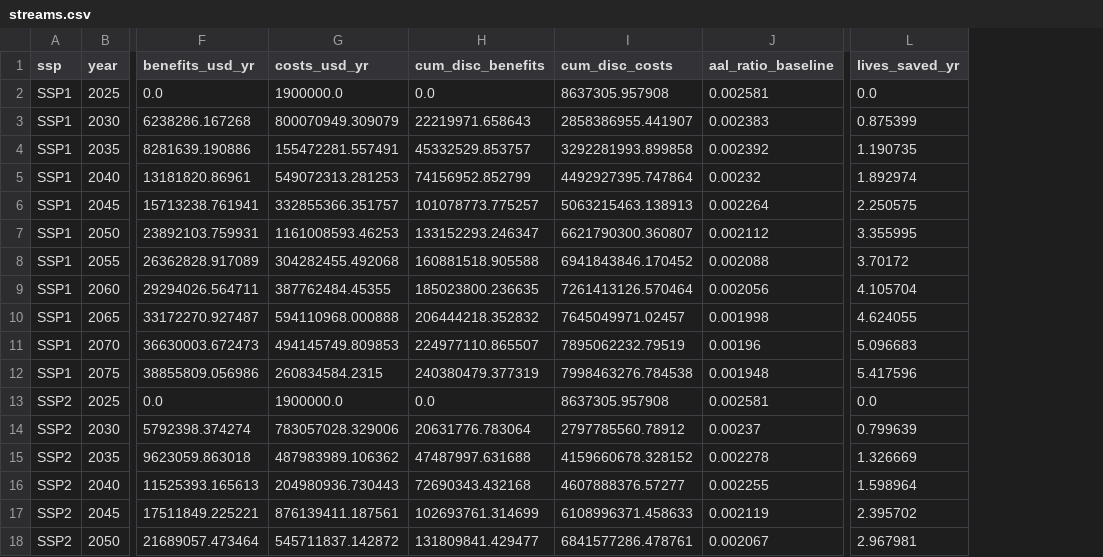
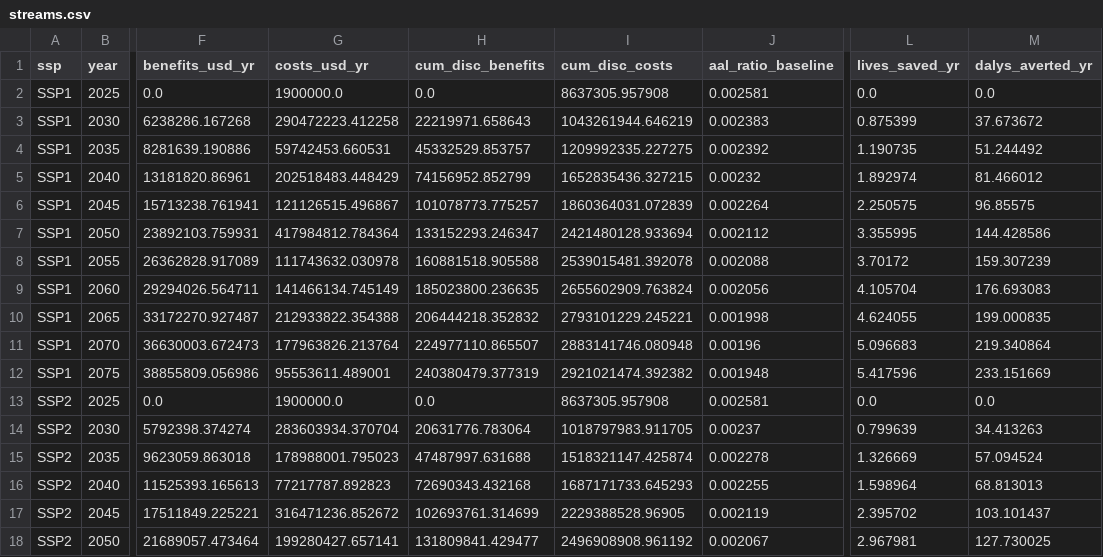
Before and after one commit to aaronopdyke/building-codes-cba-site, a CSV file: docs/data/countries/NPL/streams.csv, drawn as a sheet; only a part is shown, gaps mark what is left out; the diff covers the shown part only; the diff names each change by its address in the sheet, - before the commit and + after, or states it on an @@ line.

```diff
--- a/docs/data/countries/NPL/streams.csv
+++ b/docs/data/countries/NPL/streams.csv
+column M (dalys_averted_yr), rows 2-18: 0.0 | 37.673672 | 51.244492 | 81.466012 | 96.85575 | 144.428586 | 159.307239 | 176.693083 | 199.000835 | 219.340864 | 233.151669 | 0.0 | 34.413263 | 57.094524 | 68.813013 | 103.101437 | 127.730025
-G3 (costs_usd_yr): 800070949.309079
+G3 (costs_usd_yr): 290472223.412258
-I3 (cum_disc_costs): 2858386955.441907
+I3 (cum_disc_costs): 1043261944.646219
-G4 (costs_usd_yr): 155472281.557491
+G4 (costs_usd_yr): 59742453.660531
-I4 (cum_disc_costs): 3292281993.899858
+I4 (cum_disc_costs): 1209992335.227275
-G5 (costs_usd_yr): 549072313.281253
+G5 (costs_usd_yr): 202518483.448429
-I5 (cum_disc_costs): 4492927395.747864
+I5 (cum_disc_costs): 1652835436.327215
-G6 (costs_usd_yr): 332855366.351757
+G6 (costs_usd_yr): 121126515.496867
-I6 (cum_disc_costs): 5063215463.138913
+I6 (cum_disc_costs): 1860364031.072839
-G7 (costs_usd_yr): 1161008593.46253
+G7 (costs_usd_yr): 417984812.784364
-I7 (cum_disc_costs): 6621790300.360807
+I7 (cum_disc_costs): 2421480128.933694
-G8 (costs_usd_yr): 304282455.492068
+G8 (costs_usd_yr): 111743632.030978
-I8 (cum_disc_costs): 6941843846.170452
+I8 (cum_disc_costs): 2539015481.392078
-G9 (costs_usd_yr): 387762484.45355
+G9 (costs_usd_yr): 141466134.745149
-I9 (cum_disc_costs): 7261413126.570464
+I9 (cum_disc_costs): 2655602909.763824
-G10 (costs_usd_yr): 594110968.000888
+G10 (costs_usd_yr): 212933822.354388
-I10 (cum_disc_costs): 7645049971.02457
+I10 (cum_disc_costs): 2793101229.245221
-G11 (costs_usd_yr): 494145749.809853
+G11 (costs_usd_yr): 177963826.213764
-I11 (cum_disc_costs): 7895062232.79519
+I11 (cum_disc_costs): 2883141746.080948
-G12 (costs_usd_yr): 260834584.2315
+G12 (costs_usd_yr): 95553611.489001
-I12 (cum_disc_costs): 7998463276.784538
+I12 (cum_disc_costs): 2921021474.392382
-G14 (costs_usd_yr): 783057028.329006
+G14 (costs_usd_yr): 283603934.370704
-I14 (cum_disc_costs): 2797785560.78912
+I14 (cum_disc_costs): 1018797983.911705
-G15 (costs_usd_yr): 487983989.106362
+G15 (costs_usd_yr): 178988001.795023
-I15 (cum_disc_costs): 4159660678.328152
+I15 (cum_disc_costs): 1518321147.425874
-G16 (costs_usd_yr): 204980936.730443
+G16 (costs_usd_yr): 77217787.892823
-I16 (cum_disc_costs): 4607888376.57277
+I16 (cum_disc_costs): 1687171733.645293
-G17 (costs_usd_yr): 876139411.187561
+G17 (costs_usd_yr): 316471236.852672
-I17 (cum_disc_costs): 6108996371.458633
+I17 (cum_disc_costs): 2229388528.96905
-G18 (costs_usd_yr): 545711837.142872
+G18 (costs_usd_yr): 199280427.657141
-I18 (cum_disc_costs): 6841577286.478761
+I18 (cum_disc_costs): 2496908908.961192
```
Also changed, not shown: 70 edited cells elsewhere in this file, 14 other files.
